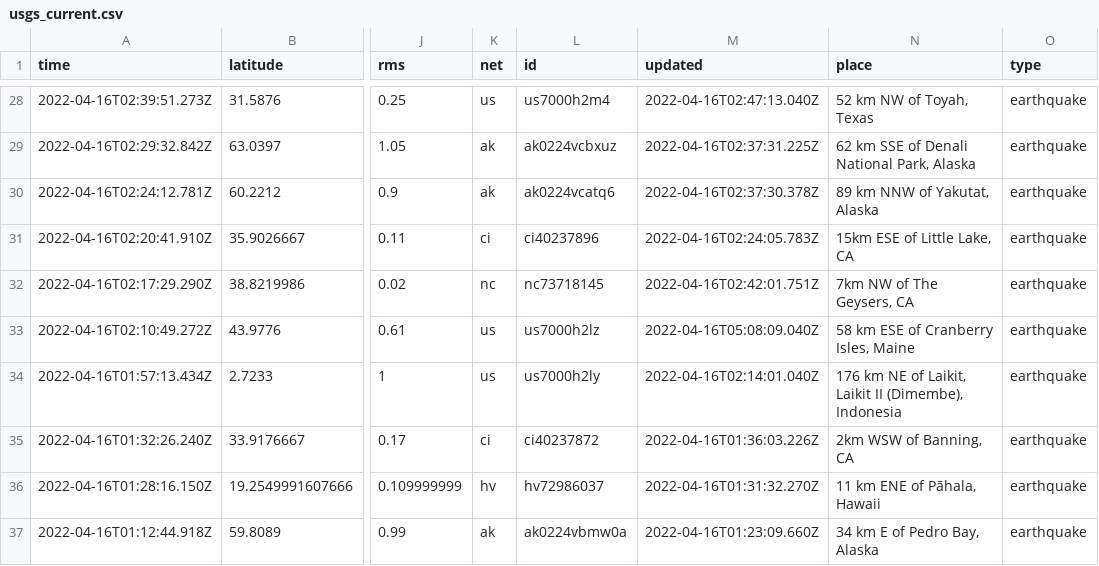
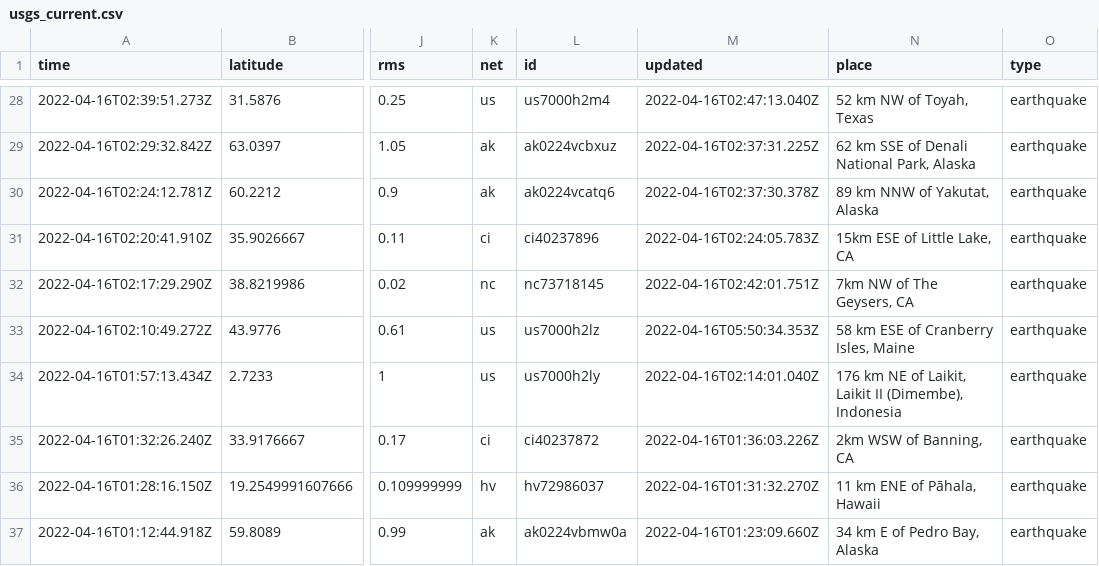
Before and after one commit to awallender/nicar22-github-actions, a CSV file: usgs_current.csv, drawn as a sheet; only a part is shown, gaps mark what is left out; the diff covers the shown part only; the diff names each change by its address in the sheet, - before the commit and + after, or states it on an @@ line.

```diff
--- a/usgs_current.csv
+++ b/usgs_current.csv
-M33 (updated): 2022-04-16T05:08:09.040Z
+M33 (updated): 2022-04-16T05:50:34.353Z
```
Also changed, not shown: 1 removed row and 6 edited cells elsewhere in this file.
